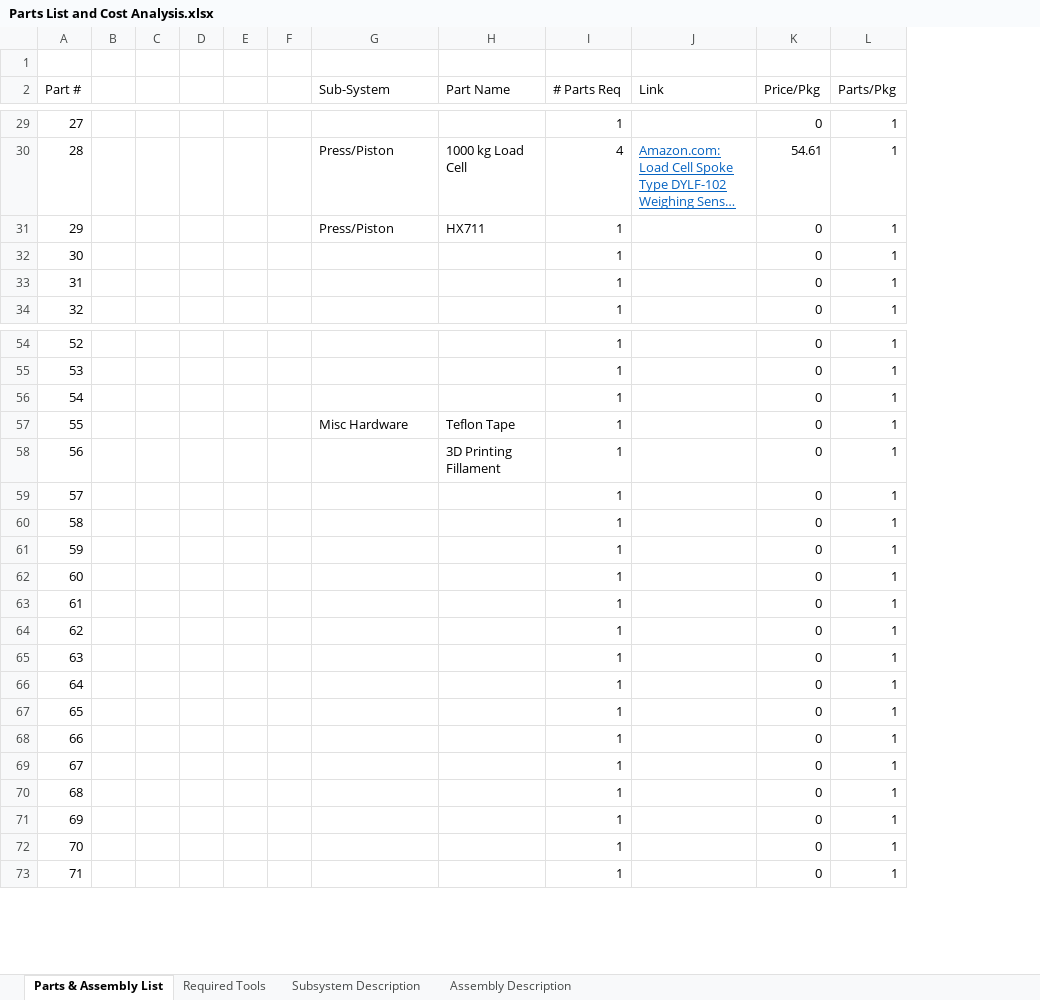
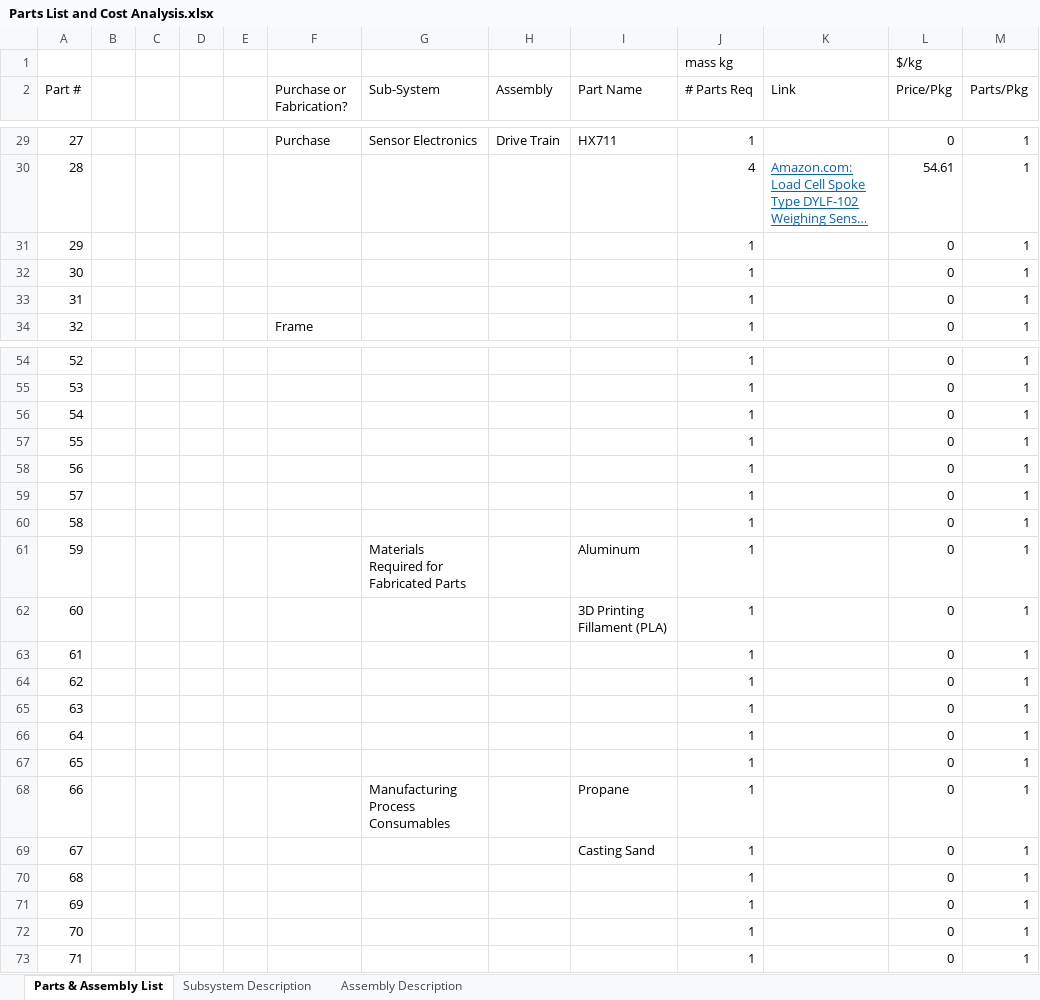
Before and after one commit to tommyrohmann/Microgravity-Press-Washing-Machine, an Excel workbook: Sub-System Design and Documentation/Parts List and Cost Analysis.xlsx, sheet Parts & Assembly List, drawn as a sheet; only a part is shown, gaps mark what is left out; long unchanged cells end in …; values as stored, in another font and other column widths than the file's, no borders; removed rows and columns are numbered as before the commit, all else as after; rows hold the shown columns only; the diff covers the shown part only; the diff names each change by its address in the sheet, - before the commit and + after, or states it on an @@ line.

```diff
--- a/Sub-System Design and Documentation/Parts List and Cost Analysis.xlsx (sheet Parts & Assembly List)
+++ b/Sub-System Design and Documentation/Parts List and Cost Analysis.xlsx (sheet Parts & Assembly List)
-sheet tab: Required Tools
-column F, empty
+column F (Purchase or Fabrication?), rows 29-34: Purchase |  |  |  |  | Frame
+column H (Assembly), row 29: Drive Train
-row 1: (empty)
+row 1:  |  |  |  |  |  |  |  |  | mass kg |  | $/kg
-G29 (Sub-System): (empty)
+G29 (Sub-System): Sensor Electronics
-I29 (Part Name): (empty)
+I29 (Part Name): HX711
-G30:G31 (Sub-System): Press/Piston
+G30:G31 (Sub-System): (empty)
-I30 (Part Name): 1000 kg Load Cell
+I30 (Part Name): (empty)
-I31 (Part Name): HX711
+I31 (Part Name): (empty)
-G57 (Sub-System): Misc Hardware
+G57 (Sub-System): (empty)
-I57 (Part Name): Teflon Tape
+I57 (Part Name): (empty)
-I58 (Part Name): 3D Printing Fillament
+I58 (Part Name): (empty)
-G61 (Sub-System): (empty)
+G61 (Sub-System): Materials Required for Fabricated Parts
-I61 (Part Name): (empty)
+I61 (Part Name): Aluminum
-I62 (Part Name): (empty)
+I62 (Part Name): 3D Printing Fillament (PLA)
-G68 (Sub-System): (empty)
+G68 (Sub-System): Manufacturing Process Consumables
-I68 (Part Name): (empty)
+I68 (Part Name): Propane
-I69 (Part Name): (empty)
+I69 (Part Name): Casting Sand
```
Also changed, not shown: 40 edited cells elsewhere in this sheet, sheet Assembly Description, sheet Subsystem Description, formulas that keep their value, 8 other files.
